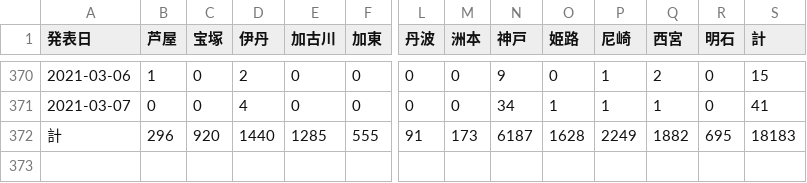
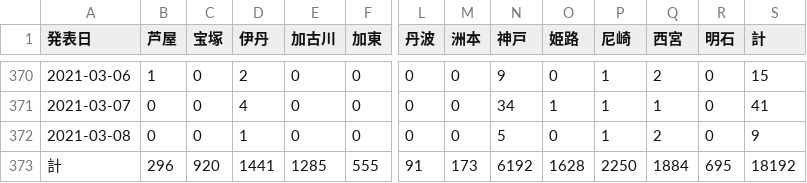
Before and after one commit to imabari/hyougo-covid19, a CSV file: area.csv, drawn as a sheet; only a part is shown, gaps mark what is left out; addresses are those after the commit; rows hold the shown columns only; the diff names each change by its address in the sheet, - before the commit and + after, or states it on an @@ line.

```diff
--- a/area.csv
+++ b/area.csv
+row 372: 2021-03-08 | 0 | 0 | 1 | 0 | 0 | 0 | 0 | 5 | 0 | 1 | 2 | 0 | 9
-D373 (伊丹): 1440
+D373 (伊丹): 1441
-N373 (神戸): 6187
+N373 (神戸): 6192
-P373 (尼崎): 2249
+P373 (尼崎): 2250
-Q373 (西宮): 1882
+Q373 (西宮): 1884
-S373 (計): 18183
+S373 (計): 18192
```
Also changed, not shown: ages.csv, 3 other files.
